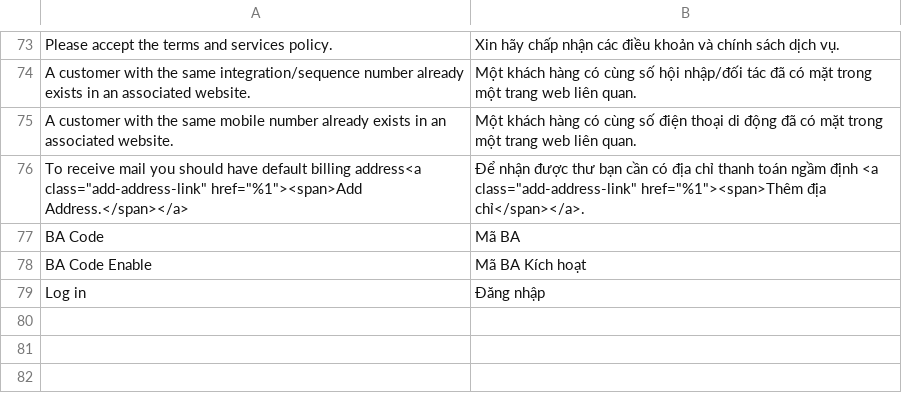
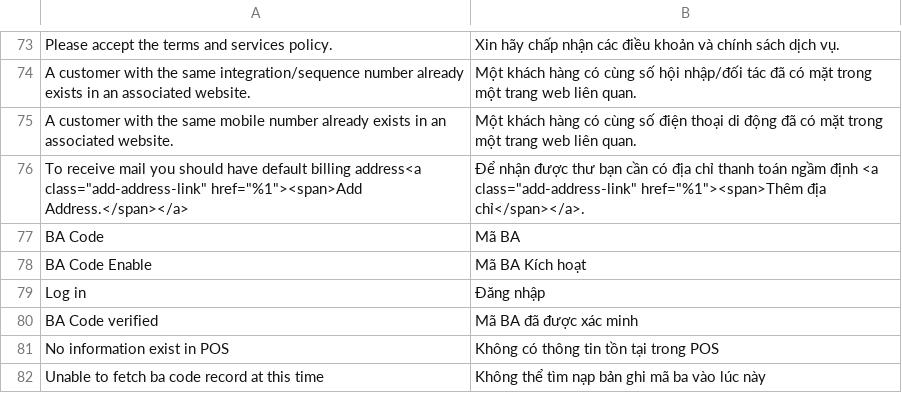
Before and after one commit to congvt305/staging-twap, a CSV file: app/code/Amore/CustomerRegistration/i18n/vi_VN.csv, drawn as a sheet; only a part is shown, gaps mark what is left out; the diff names each change by its address in the sheet, - before the commit and + after, or states it on an @@ line.

```diff
--- a/app/code/Amore/CustomerRegistration/i18n/vi_VN.csv
+++ b/app/code/Amore/CustomerRegistration/i18n/vi_VN.csv
+row 80: BA Code verified | Mã BA đã được xác minh
+row 81: No information exist in POS | Không có thông tin tồn tại trong POS
+row 82: Unable to fetch ba code record at this time | Không thể tìm nạp bản ghi mã ba vào lúc này
```
Also changed, not shown: app/code/Amore/CustomerRegistration/i18n/en_US.csv, app/code/Amore/CustomerRegistration/i18n/zh_Hant_TW.csv, 11 other files.
